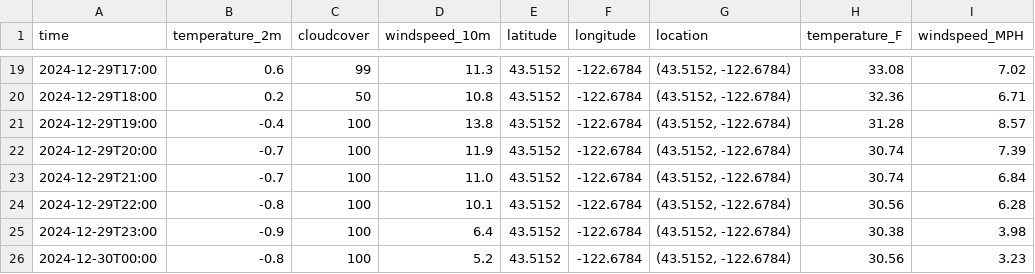
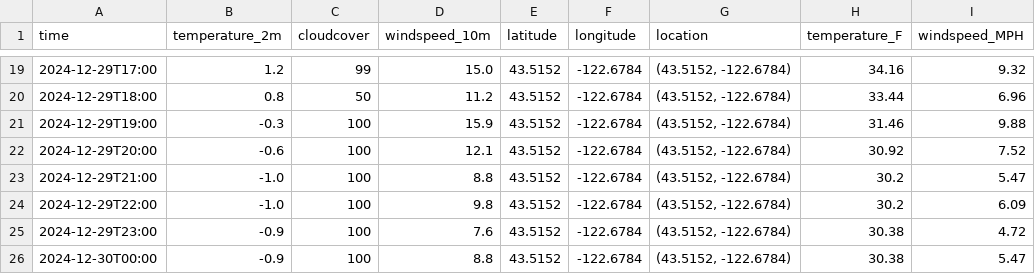
Before and after one commit to pinstripezebra/optirun, a CSV file: Data/weather_data.csv, drawn as a sheet; only a part is shown, gaps mark what is left out; the diff covers the shown part only.

```diff
--- a/Data/weather_data.csv
+++ b/Data/weather_data.csv
@@ -19,8 +19,8 @@ time,temperature_2m,cloudcover,windspeed_10m,latitude,longitude,location,tempera
-2024-12-29T17:00,0.6,99,11.3,43.5152,-122.6784,"(43.5152, -122.6784)",33.08,7.02
-2024-12-29T18:00,0.2,50,10.8,43.5152,-122.6784,"(43.5152, -122.6784)",32.36,6.71
-2024-12-29T19:00,-0.4,100,13.8,43.5152,-122.6784,"(43.5152, -122.6784)",31.28,8.57
-2024-12-29T20:00,-0.7,100,11.9,43.5152,-122.6784,"(43.5152, -122.6784)",30.74,7.39
-2024-12-29T21:00,-0.7,100,11.0,43.5152,-122.6784,"(43.5152, -122.6784)",30.74,6.84
-2024-12-29T22:00,-0.8,100,10.1,43.5152,-122.6784,"(43.5152, -122.6784)",30.56,6.28
-2024-12-29T23:00,-0.9,100,6.4,43.5152,-122.6784,"(43.5152, -122.6784)",30.38,3.98
-2024-12-30T00:00,-0.8,100,5.2,43.5152,-122.6784,"(43.5152, -122.6784)",30.56,3.23
+2024-12-29T17:00,1.2,99,15.0,43.5152,-122.6784,"(43.5152, -122.6784)",34.16,9.32
+2024-12-29T18:00,0.8,50,11.2,43.5152,-122.6784,"(43.5152, -122.6784)",33.44,6.96
+2024-12-29T19:00,-0.3,100,15.9,43.5152,-122.6784,"(43.5152, -122.6784)",31.46,9.88
+2024-12-29T20:00,-0.6,100,12.1,43.5152,-122.6784,"(43.5152, -122.6784)",30.92,7.52
+2024-12-29T21:00,-1.0,100,8.8,43.5152,-122.6784,"(43.5152, -122.6784)",30.2,5.47
+2024-12-29T22:00,-1.0,100,9.8,43.5152,-122.6784,"(43.5152, -122.6784)",30.2,6.09
+2024-12-29T23:00,-0.9,100,7.6,43.5152,-122.6784,"(43.5152, -122.6784)",30.38,4.72
+2024-12-30T00:00,-0.9,100,8.8,43.5152,-122.6784,"(43.5152, -122.6784)",30.38,5.47
```
Also changed, not shown: 46 edited cells elsewhere in this file, 1 other file.
